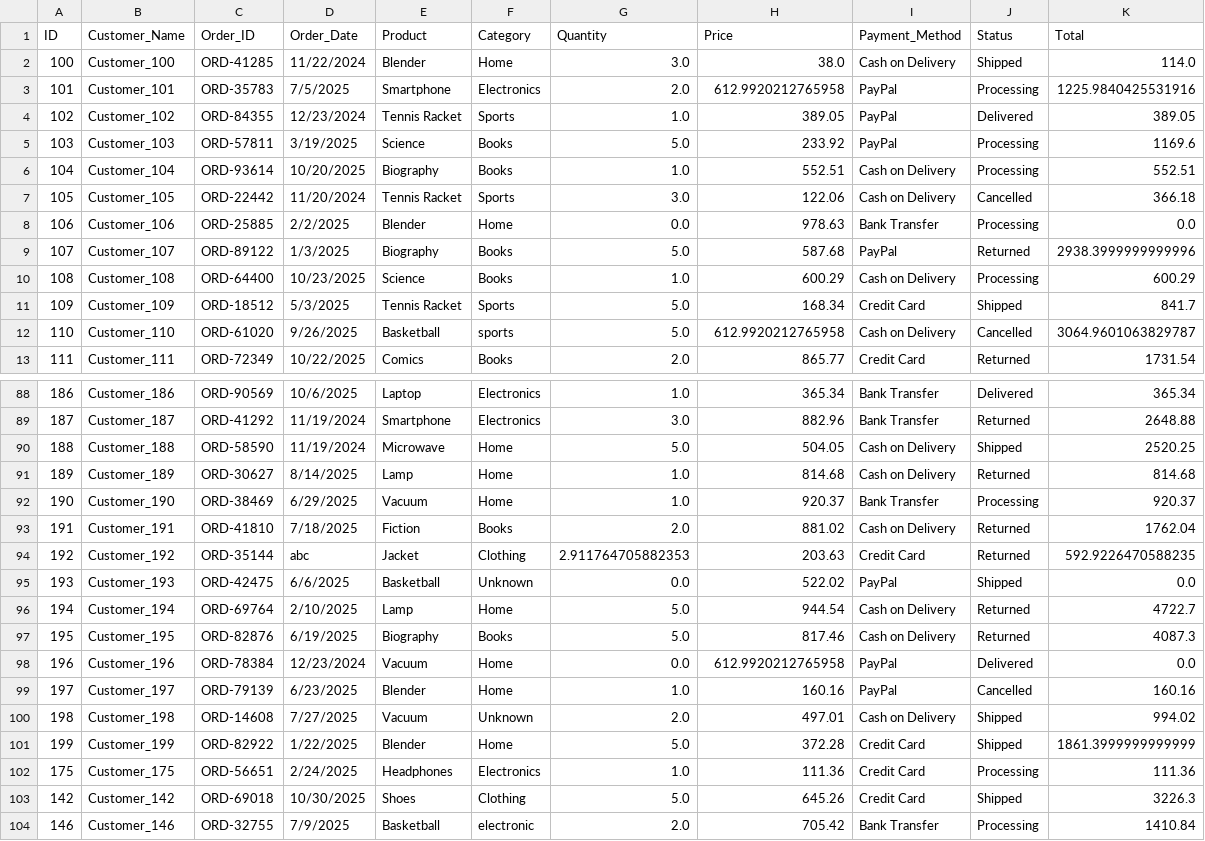
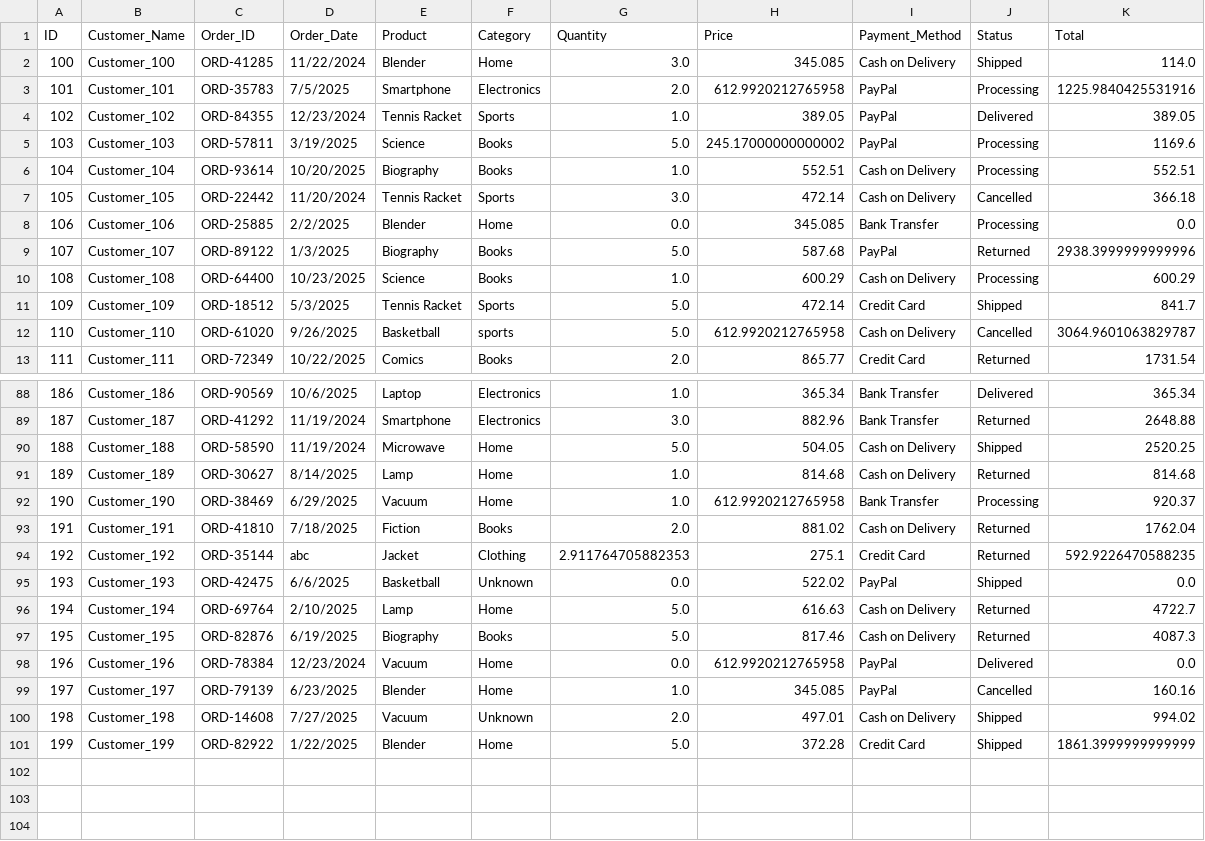
Before and after one commit to MalikShakir786/pandas_lib, a CSV file: files/cleaned_data.csv, drawn as a sheet; only a part is shown, gaps mark what is left out; the diff covers the shown part only.

Commit message:
duplicate data removed and outliers removed

```diff
--- a/files/cleaned_data.csv
+++ b/files/cleaned_data.csv
@@ -1,12 +1,12 @@
 ID, Customer_Name,Order_ID,Order_Date,Product, Category,Quantity,Price,Payment_Method,Status,Total
-100,Customer_100,ORD-41285,11/22/2024,Blender,Home,3.0,38.0,Cash on Delivery,Shipped,114.0
+100,Customer_100,ORD-41285,11/22/2024,Blender,Home,3.0,345.085,Cash on Delivery,Shipped,114.0
 101,Customer_101,ORD-35783,7/5/2025,Smartphone,Electronics,2.0,612.9920212765958,PayPal,Processing,1225.9840425531916
 102,Customer_102,ORD-84355,12/23/2024,Tennis Racket,Sports,1.0,389.05,PayPal,Delivered,389.05
-103,Customer_103,ORD-57811,3/19/2025,Science,Books,5.0,233.92,PayPal,Processing,1169.6
+103,Customer_103,ORD-57811,3/19/2025,Science,Books,5.0,245.17000000000002,PayPal,Processing,1169.6
 104,Customer_104,ORD-93614,10/20/2025,Biography,Books,1.0,552.51,Cash on Delivery,Processing,552.51
-105,Customer_105,ORD-22442,11/20/2024,Tennis Racket,Sports,3.0,122.06,Cash on Delivery,Cancelled,366.18
-106,Customer_106,ORD-25885,2/2/2025,Blender,Home,0.0,978.63,Bank Transfer,Processing,0.0
+105,Customer_105,ORD-22442,11/20/2024,Tennis Racket,Sports,3.0,472.14,Cash on Delivery,Cancelled,366.18
+106,Customer_106,ORD-25885,2/2/2025,Blender,Home,0.0,345.085,Bank Transfer,Processing,0.0
 107,Customer_107,ORD-89122,1/3/2025,Biography,Books,5.0,587.68,PayPal,Returned,2938.3999999999996
 108,Customer_108,ORD-64400,10/23/2025,Science,Books,1.0,600.29,Cash on Delivery,Processing,600.29
-109,Customer_109,ORD-18512,5/3/2025,Tennis Racket,Sports,5.0,168.34,Credit Card,Shipped,841.7
+109,Customer_109,ORD-18512,5/3/2025,Tennis Racket,Sports,5.0,472.14,Credit Card,Shipped,841.7
 110,Customer_110,ORD-61020,9/26/2025,Basketball,sports,5.0,612.9920212765958,Cash on Delivery,Cancelled,3064.9601063829787
@@ -91,14 +91,11 @@ ID, Customer_Name,Order_ID,Order_Date,Product, Category,Quantity,Price,Payment_M
 189,Customer_189,ORD-30627,8/14/2025,Lamp,Home,1.0,814.68,Cash on Delivery,Returned,814.68
-190,Customer_190,ORD-38469,6/29/2025,Vacuum,Home,1.0,920.37,Bank Transfer,Processing,920.37
+190,Customer_190,ORD-38469,6/29/2025,Vacuum,Home,1.0,612.9920212765958,Bank Transfer,Processing,920.37
 191,Customer_191,ORD-41810,7/18/2025,Fiction,Books,2.0,881.02,Cash on Delivery,Returned,1762.04
-192,Customer_192,ORD-35144,abc,Jacket,Clothing,2.911764705882353,203.63,Credit Card,Returned,592.9226470588235
+192,Customer_192,ORD-35144,abc,Jacket,Clothing,2.911764705882353,275.1,Credit Card,Returned,592.9226470588235
 193,Customer_193,ORD-42475,6/6/2025,Basketball,Unknown,0.0,522.02,PayPal,Shipped,0.0
-194,Customer_194,ORD-69764,2/10/2025,Lamp,Home,5.0,944.54,Cash on Delivery,Returned,4722.7
+194,Customer_194,ORD-69764,2/10/2025,Lamp,Home,5.0,616.63,Cash on Delivery,Returned,4722.7
 195,Customer_195,ORD-82876,6/19/2025,Biography,Books,5.0,817.46,Cash on Delivery,Returned,4087.3
 196,Customer_196,ORD-78384,12/23/2024,Vacuum,Home,0.0,612.9920212765958,PayPal,Delivered,0.0
-197,Customer_197,ORD-79139,6/23/2025,Blender,Home,1.0,160.16,PayPal,Cancelled,160.16
+197,Customer_197,ORD-79139,6/23/2025,Blender,Home,1.0,345.085,PayPal,Cancelled,160.16
 198,Customer_198,ORD-14608,7/27/2025,Vacuum,Unknown,2.0,497.01,Cash on Delivery,Shipped,994.02
 199,Customer_199,ORD-82922,1/22/2025,Blender,Home,5.0,372.28,Credit Card,Shipped,1861.3999999999999
-175,Customer_175,ORD-56651,2/24/2025,Headphones,Electronics,1.0,111.36,Credit Card,Processing,111.36
-142,Customer_142,ORD-69018,10/30/2025,Shoes,Clothing,5.0,645.26,Credit Card,Shipped,3226.3
-146,Customer_146,ORD-32755,7/9/2025,Basketball,electronic,2.0,705.42,Bank Transfer,Processing,1410.84
```
Also changed, not shown: 22 edited cells elsewhere in this file, 1 other file.
